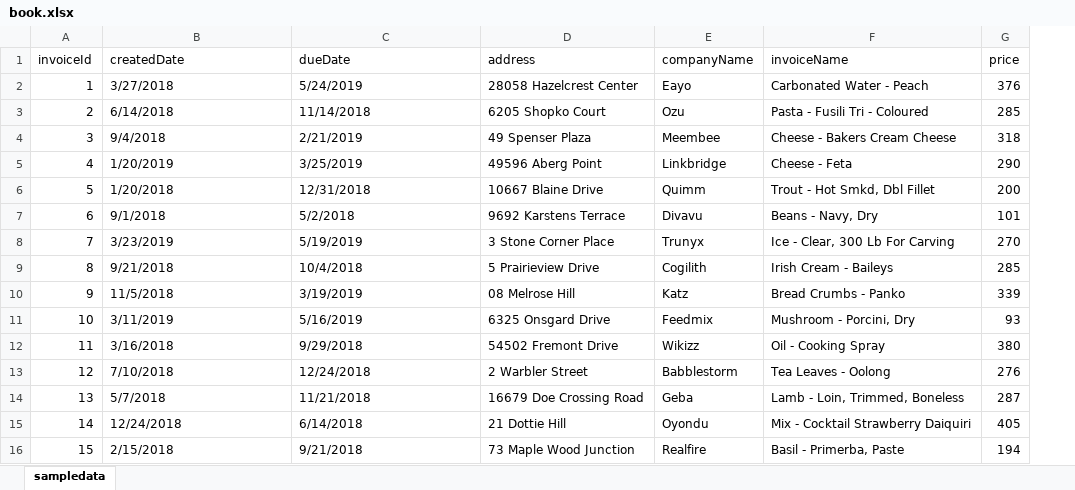
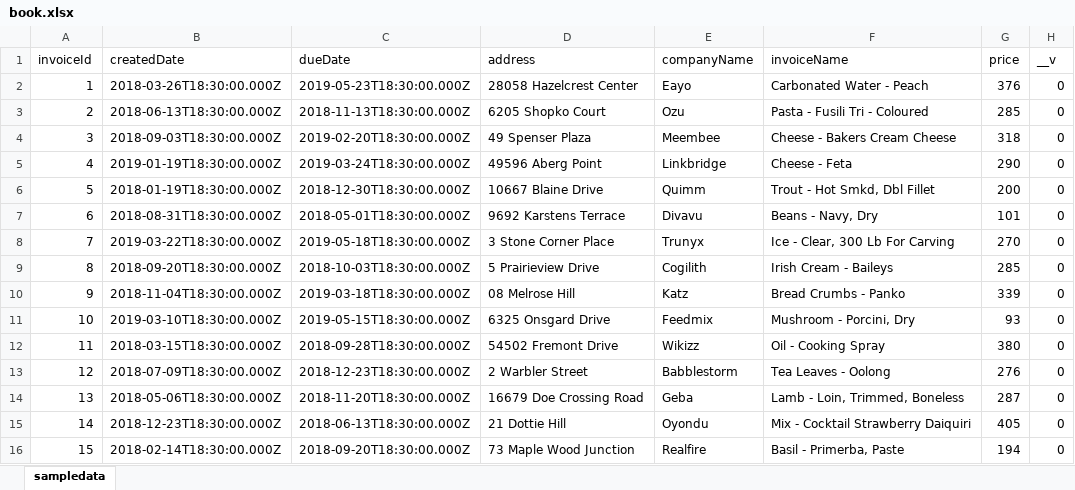
Before and after one commit to motoproject/Node_JS, an Excel workbook: book.xlsx, sheet sampledata, drawn as a sheet; only a part is shown; values as stored, in another font and other column widths than the file's, no borders; the diff covers the shown part only; the diff names each change by its address in the sheet, - before the commit and + after, or states it on an @@ line.

```diff
--- a/book.xlsx (sheet sampledata)
+++ b/book.xlsx (sheet sampledata)
+column H (__v), rows 2-16: all 0
-B2 (createdDate): 3/27/2018
+B2 (createdDate): 2018-03-26T18:30:00.000Z
-C2 (dueDate): 5/24/2019
+C2 (dueDate): 2019-05-23T18:30:00.000Z
-B3 (createdDate): 6/14/2018
+B3 (createdDate): 2018-06-13T18:30:00.000Z
-C3 (dueDate): 11/14/2018
+C3 (dueDate): 2018-11-13T18:30:00.000Z
-B4 (createdDate): 9/4/2018
+B4 (createdDate): 2018-09-03T18:30:00.000Z
-C4 (dueDate): 2/21/2019
+C4 (dueDate): 2019-02-20T18:30:00.000Z
-B5 (createdDate): 1/20/2019
+B5 (createdDate): 2019-01-19T18:30:00.000Z
-C5 (dueDate): 3/25/2019
+C5 (dueDate): 2019-03-24T18:30:00.000Z
-B6 (createdDate): 1/20/2018
+B6 (createdDate): 2018-01-19T18:30:00.000Z
-C6 (dueDate): 12/31/2018
+C6 (dueDate): 2018-12-30T18:30:00.000Z
-B7 (createdDate): 9/1/2018
+B7 (createdDate): 2018-08-31T18:30:00.000Z
-C7 (dueDate): 5/2/2018
+C7 (dueDate): 2018-05-01T18:30:00.000Z
-B8 (createdDate): 3/23/2019
+B8 (createdDate): 2019-03-22T18:30:00.000Z
-C8 (dueDate): 5/19/2019
+C8 (dueDate): 2019-05-18T18:30:00.000Z
-B9 (createdDate): 9/21/2018
+B9 (createdDate): 2018-09-20T18:30:00.000Z
-C9 (dueDate): 10/4/2018
+C9 (dueDate): 2018-10-03T18:30:00.000Z
-B10 (createdDate): 11/5/2018
+B10 (createdDate): 2018-11-04T18:30:00.000Z
-C10 (dueDate): 3/19/2019
+C10 (dueDate): 2019-03-18T18:30:00.000Z
-B11 (createdDate): 3/11/2019
+B11 (createdDate): 2019-03-10T18:30:00.000Z
-C11 (dueDate): 5/16/2019
+C11 (dueDate): 2019-05-15T18:30:00.000Z
-B12 (createdDate): 3/16/2018
+B12 (createdDate): 2018-03-15T18:30:00.000Z
-C12 (dueDate): 9/29/2018
+C12 (dueDate): 2018-09-28T18:30:00.000Z
-B13 (createdDate): 7/10/2018
+B13 (createdDate): 2018-07-09T18:30:00.000Z
-C13 (dueDate): 12/24/2018
+C13 (dueDate): 2018-12-23T18:30:00.000Z
-B14 (createdDate): 5/7/2018
+B14 (createdDate): 2018-05-06T18:30:00.000Z
-C14 (dueDate): 11/21/2018
+C14 (dueDate): 2018-11-20T18:30:00.000Z
-B15 (createdDate): 12/24/2018
+B15 (createdDate): 2018-12-23T18:30:00.000Z
-C15 (dueDate): 6/14/2018
+C15 (dueDate): 2018-06-13T18:30:00.000Z
-B16 (createdDate): 2/15/2018
+B16 (createdDate): 2018-02-14T18:30:00.000Z
-C16 (dueDate): 9/21/2018
+C16 (dueDate): 2018-09-20T18:30:00.000Z
```
Also changed, not shown: 170 edited cells elsewhere in this sheet, 3 other files.
